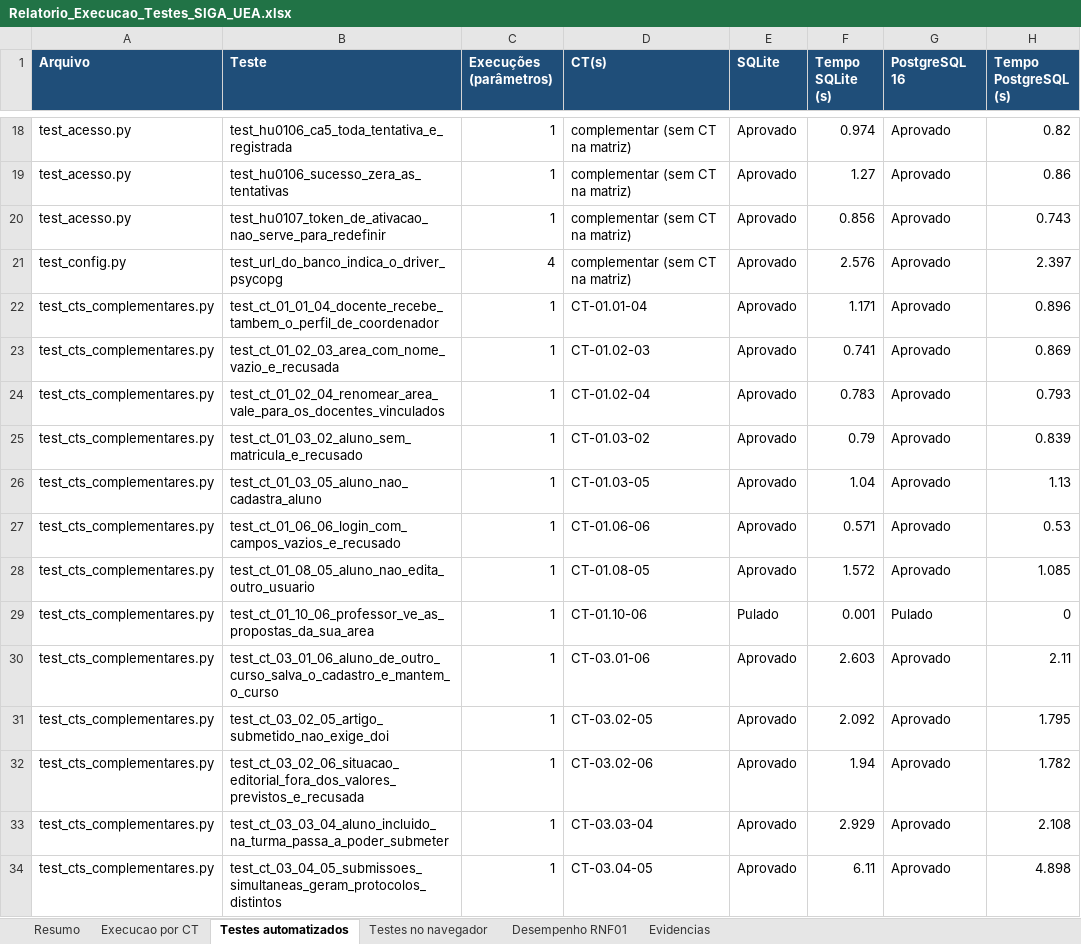
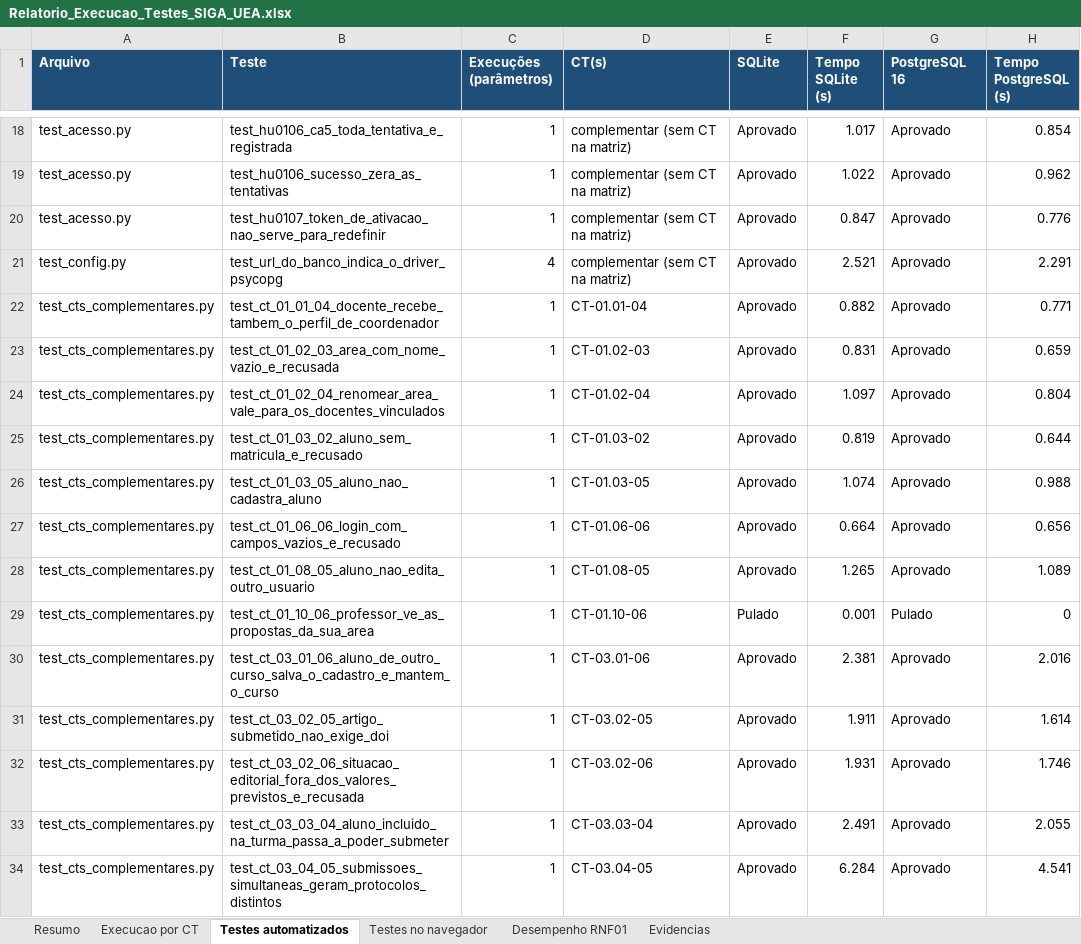
Before and after one commit to SIGA-UEA/sigauea, an Excel workbook: docs/testes/Relatorio_Execucao_Testes_SIGA_UEA.xlsx, sheet Testes automatizados, drawn as a sheet; only a part is shown, gaps mark what is left out; values as stored, in another font and other column widths than the file's, no borders; conditional formats not drawn; the diff covers the shown part only; the diff names each change by its address in the sheet, - before the commit and + after, or states it on an @@ line.

Commit message:
fix: confere o SHA-256 da foto na leitura (RNF06) e documenta o atendimento dos RNFs
- obter_foto recusa entregar arquivo alterado no banco, com teste
- arquitetura: seção 10 com RNF01 a RNF07 e divergências, linha de LGPD na segurança
- contrato da API: código 500 de arquivo que não confere
- suítes refeitas em SQLite e PostgreSQL (123 execuções, 0 falhas, 2 pulados)

```diff
--- a/docs/testes/Relatorio_Execucao_Testes_SIGA_UEA.xlsx (sheet Testes automatizados)
+++ b/docs/testes/Relatorio_Execucao_Testes_SIGA_UEA.xlsx (sheet Testes automatizados)
-F18 (Tempo SQLite (s)): 0.974
+F18 (Tempo SQLite (s)): 1.017
-H18 (Tempo PostgreSQL (s)): 0.82
+H18 (Tempo PostgreSQL (s)): 0.854
-F19 (Tempo SQLite (s)): 1.27
+F19 (Tempo SQLite (s)): 1.022
-H19 (Tempo PostgreSQL (s)): 0.86
+H19 (Tempo PostgreSQL (s)): 0.962
-F20 (Tempo SQLite (s)): 0.856
+F20 (Tempo SQLite (s)): 0.847
-H20 (Tempo PostgreSQL (s)): 0.743
+H20 (Tempo PostgreSQL (s)): 0.776
-F21 (Tempo SQLite (s)): 2.576
+F21 (Tempo SQLite (s)): 2.521
-H21 (Tempo PostgreSQL (s)): 2.397
+H21 (Tempo PostgreSQL (s)): 2.291
-F22 (Tempo SQLite (s)): 1.171
+F22 (Tempo SQLite (s)): 0.882
-H22 (Tempo PostgreSQL (s)): 0.896
+H22 (Tempo PostgreSQL (s)): 0.771
-F23 (Tempo SQLite (s)): 0.741
+F23 (Tempo SQLite (s)): 0.831
-H23 (Tempo PostgreSQL (s)): 0.869
+H23 (Tempo PostgreSQL (s)): 0.659
-F24 (Tempo SQLite (s)): 0.783
+F24 (Tempo SQLite (s)): 1.097
-H24 (Tempo PostgreSQL (s)): 0.793
+H24 (Tempo PostgreSQL (s)): 0.804
-F25 (Tempo SQLite (s)): 0.79
+F25 (Tempo SQLite (s)): 0.819
-H25 (Tempo PostgreSQL (s)): 0.839
+H25 (Tempo PostgreSQL (s)): 0.644
-F26 (Tempo SQLite (s)): 1.04
+F26 (Tempo SQLite (s)): 1.074
-H26 (Tempo PostgreSQL (s)): 1.13
+H26 (Tempo PostgreSQL (s)): 0.988
-F27 (Tempo SQLite (s)): 0.571
+F27 (Tempo SQLite (s)): 0.664
-H27 (Tempo PostgreSQL (s)): 0.53
+H27 (Tempo PostgreSQL (s)): 0.656
-F28 (Tempo SQLite (s)): 1.572
+F28 (Tempo SQLite (s)): 1.265
-H28 (Tempo PostgreSQL (s)): 1.085
+H28 (Tempo PostgreSQL (s)): 1.089
-F30 (Tempo SQLite (s)): 2.603
+F30 (Tempo SQLite (s)): 2.381
-H30 (Tempo PostgreSQL (s)): 2.11
+H30 (Tempo PostgreSQL (s)): 2.016
-F31 (Tempo SQLite (s)): 2.092
+F31 (Tempo SQLite (s)): 1.911
-H31 (Tempo PostgreSQL (s)): 1.795
+H31 (Tempo PostgreSQL (s)): 1.614
-F32 (Tempo SQLite (s)): 1.94
+F32 (Tempo SQLite (s)): 1.931
-H32 (Tempo PostgreSQL (s)): 1.782
+H32 (Tempo PostgreSQL (s)): 1.746
-F33 (Tempo SQLite (s)): 2.929
+F33 (Tempo SQLite (s)): 2.491
-H33 (Tempo PostgreSQL (s)): 2.108
+H33 (Tempo PostgreSQL (s)): 2.055
-F34 (Tempo SQLite (s)): 6.11
+F34 (Tempo SQLite (s)): 6.284
-H34 (Tempo PostgreSQL (s)): 4.898
+H34 (Tempo PostgreSQL (s)): 4.541
```
Also changed, not shown: 1 added row and 190 edited cells elsewhere in this sheet, sheet Resumo, 12 other files.
